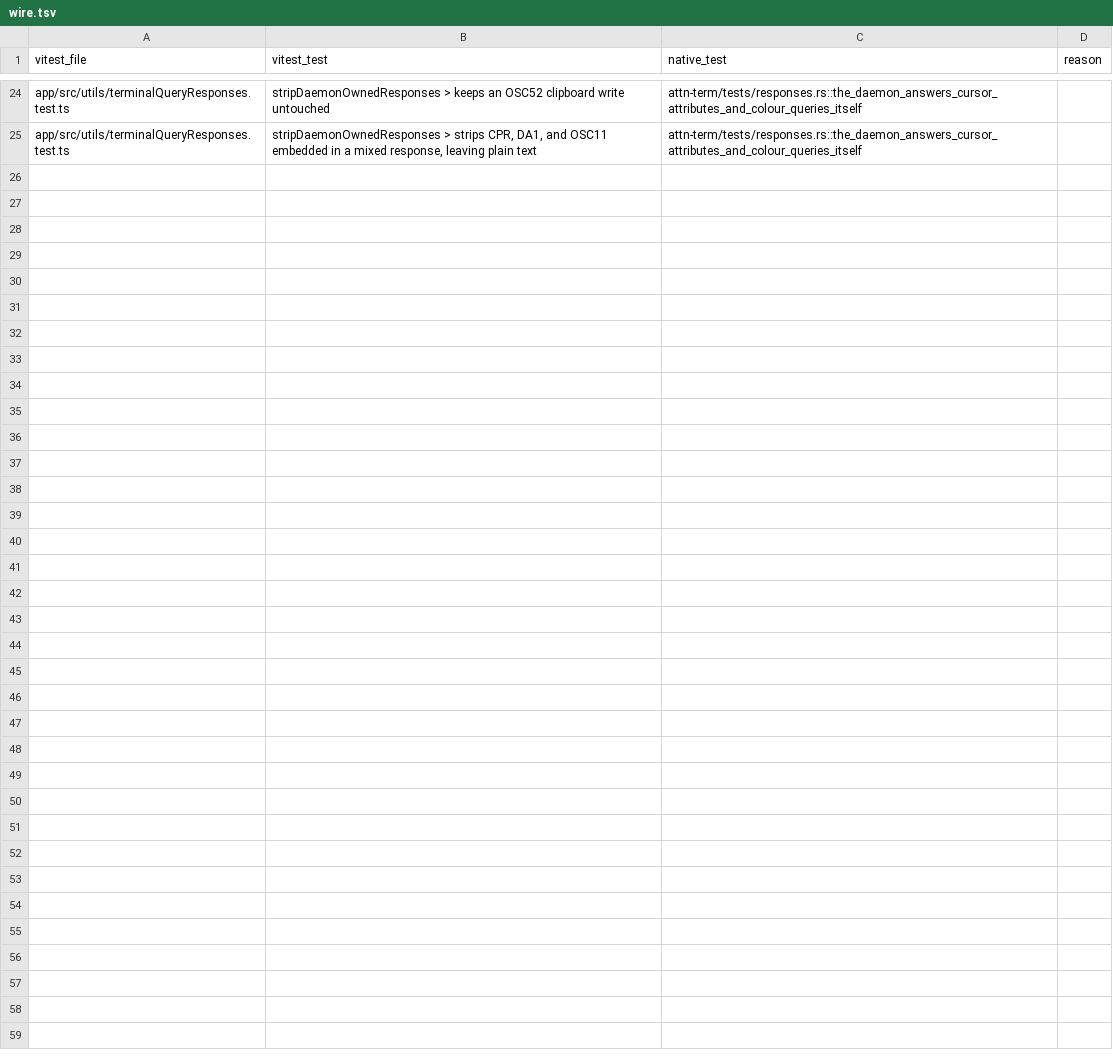
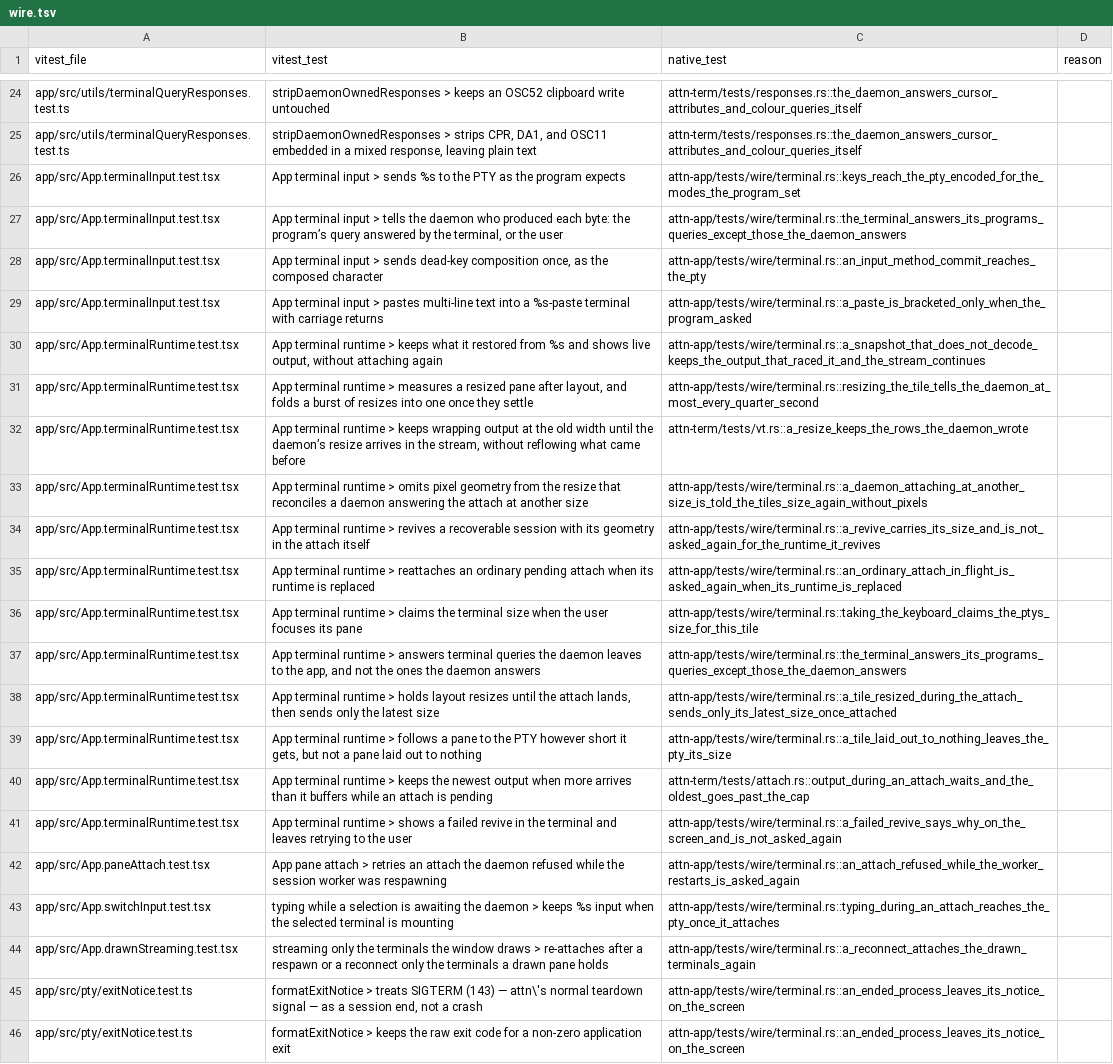
Before and after one commit to SolenesInc/attn, a TSV file: native/parity/wire.tsv, drawn as a sheet; only a part is shown, gaps mark what is left out; the diff names each change by its address in the sheet, - before the commit and + after, or states it on an @@ line.

```diff
--- a/native/parity/wire.tsv
+++ b/native/parity/wire.tsv
+row 26: app/src/App.terminalInput.test.tsx | App terminal input > sends %s to the PTY as the program expects | attn-app/tests/wire/terminal.rs::keys_reach_the_pty_encoded_for_the_modes_the_program_set
+row 27: app/src/App.terminalInput.test.tsx | App terminal input > tells the daemon who produced each byte: the program’s query answered by the terminal, or the user | attn-app/tests/wire/terminal.rs::the_terminal_answers_its_programs_queries_except_those_the_daemon_answers
+row 28: app/src/App.terminalInput.test.tsx | App terminal input > sends dead-key composition once, as the composed character | attn-app/tests/wire/terminal.rs::an_input_method_commit_reaches_the_pty
+row 29: app/src/App.terminalInput.test.tsx | App terminal input > pastes multi-line text into a %s-paste terminal with carriage returns | attn-app/tests/wire/terminal.rs::a_paste_is_bracketed_only_when_the_program_asked
+row 30: app/src/App.terminalRuntime.test.tsx | App terminal runtime > keeps what it restored from %s and shows live output, without attaching again | attn-app/tests/wire/terminal.rs::a_snapshot_that_does_not_decode_keeps_the_output_that_raced_it_and_the_stream_continues
+row 31: app/src/App.terminalRuntime.test.tsx | App terminal runtime > measures a resized pane after layout, and folds a burst of resizes into one once they settle | attn-app/tests/wire/terminal.rs::resizing_the_tile_tells_the_daemon_at_most_every_quarter_second
+row 32: app/src/App.terminalRuntime.test.tsx | App terminal runtime > keeps wrapping output at the old width until the daemon’s resize arrives in the stream, without reflowing what came before | attn-term/tests/vt.rs::a_resize_keeps_the_rows_the_daemon_wrote
+row 33: app/src/App.terminalRuntime.test.tsx | App terminal runtime > omits pixel geometry from the resize that reconciles a daemon answering the attach at another size | attn-app/tests/wire/terminal.rs::a_daemon_attaching_at_another_size_is_told_the_tiles_size_again_without_pixels
+row 34: app/src/App.terminalRuntime.test.tsx | App terminal runtime > revives a recoverable session with its geometry in the attach itself | attn-app/tests/wire/terminal.rs::a_revive_carries_its_size_and_is_not_asked_again_for_the_runtime_it_revives
+row 35: app/src/App.terminalRuntime.test.tsx | App terminal runtime > reattaches an ordinary pending attach when its runtime is replaced | attn-app/tests/wire/terminal.rs::an_ordinary_attach_in_flight_is_asked_again_when_its_runtime_is_replaced
+row 36: app/src/App.terminalRuntime.test.tsx | App terminal runtime > claims the terminal size when the user focuses its pane | attn-app/tests/wire/terminal.rs::taking_the_keyboard_claims_the_ptys_size_for_this_tile
+row 37: app/src/App.terminalRuntime.test.tsx | App terminal runtime > answers terminal queries the daemon leaves to the app, and not the ones the daemon answers | attn-app/tests/wire/terminal.rs::the_terminal_answers_its_programs_queries_except_those_the_daemon_answers
+row 38: app/src/App.terminalRuntime.test.tsx | App terminal runtime > holds layout resizes until the attach lands, then sends only the latest size | attn-app/tests/wire/terminal.rs::a_tile_resized_during_the_attach_sends_only_its_latest_size_once_attached
+row 39: app/src/App.terminalRuntime.test.tsx | App terminal runtime > follows a pane to the PTY however short it gets, but not a pane laid out to nothing | attn-app/tests/wire/terminal.rs::a_tile_laid_out_to_nothing_leaves_the_pty_its_size
+row 40: app/src/App.terminalRuntime.test.tsx | App terminal runtime > keeps the newest output when more arrives than it buffers while an attach is pending | attn-term/tests/attach.rs::output_during_an_attach_waits_and_the_oldest_goes_past_the_cap
+row 41: app/src/App.terminalRuntime.test.tsx | App terminal runtime > shows a failed revive in the terminal and leaves retrying to the user | attn-app/tests/wire/terminal.rs::a_failed_revive_says_why_on_the_screen_and_is_not_asked_again
+row 42: app/src/App.paneAttach.test.tsx | App pane attach > retries an attach the daemon refused while the session worker was respawning | attn-app/tests/wire/terminal.rs::an_attach_refused_while_the_worker_restarts_is_asked_again
+row 43: app/src/App.switchInput.test.tsx | typing while a selection is awaiting the daemon > keeps %s input when the selected terminal is mounting | attn-app/tests/wire/terminal.rs::typing_during_an_attach_reaches_the_pty_once_it_attaches
+row 44: app/src/App.drawnStreaming.test.tsx | streaming only the terminals the window draws > re-attaches after a respawn or a reconnect only the terminals a drawn pane holds | attn-app/tests/wire/terminal.rs::a_reconnect_attaches_the_drawn_terminals_again
+row 45: app/src/pty/exitNotice.test.ts | formatExitNotice > treats SIGTERM (143) — attn\'s normal teardown signal — as a session end, not a crash | attn-app/tests/wire/terminal.rs::an_ended_process_leaves_its_notice_on_the_screen
+row 46: app/src/pty/exitNotice.test.ts | formatExitNotice > keeps the raw exit code for a non-zero application exit | attn-app/tests/wire/terminal.rs::an_ended_process_leaves_its_notice_on_the_screen
```
Also changed, not shown: 16 other files.
